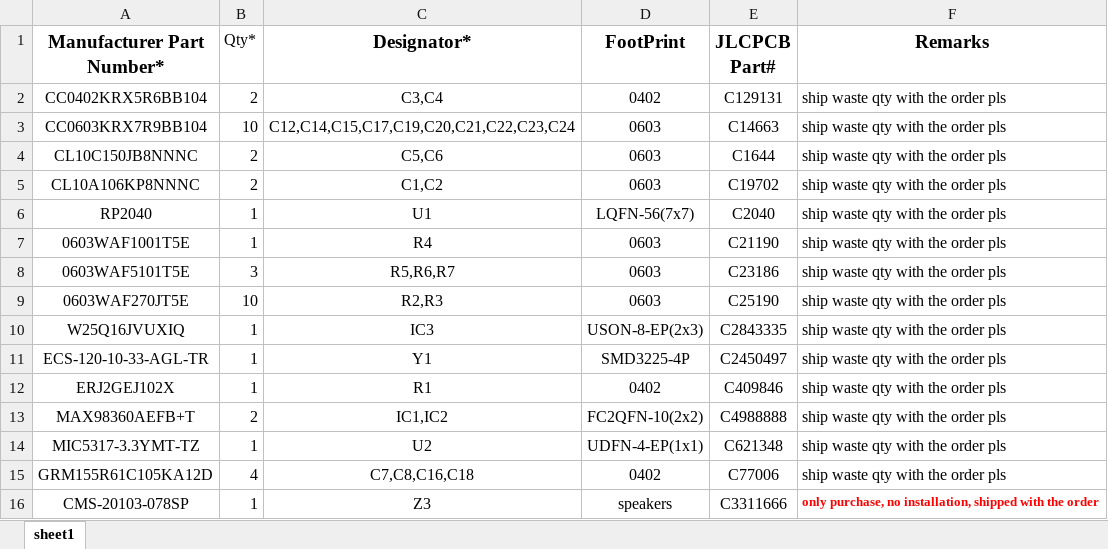
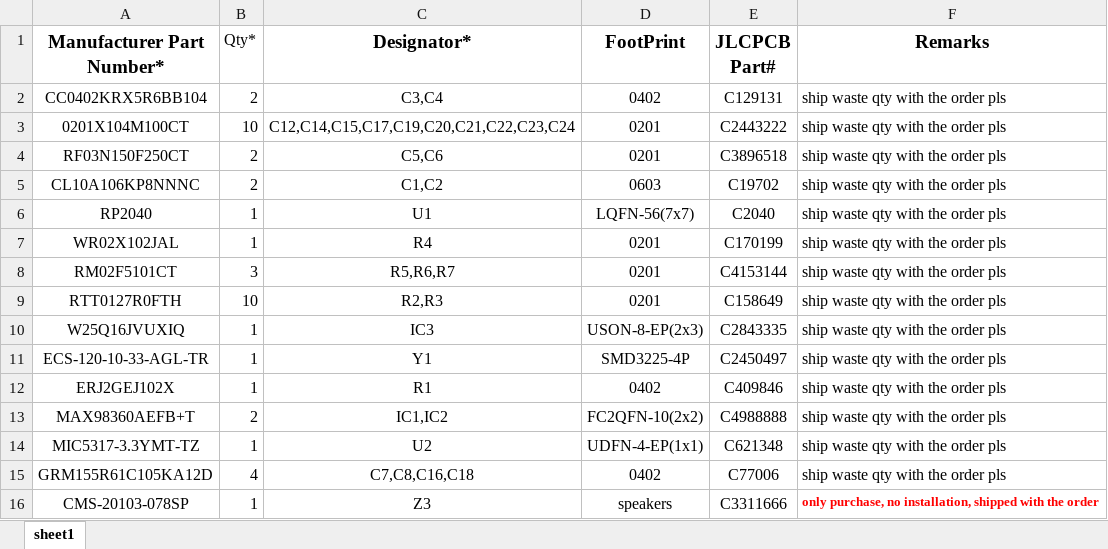
Before and after one commit to pavel-ruban/picoamp-PCB, an Excel workbook: picoamp-straddle-usbc/jlcpcb/nextpcb-bom.xlsx, sheet sheet1, drawn as a sheet; values as stored, in another font and other column widths than the file's, no borders; the diff names each change by its address in the sheet, - before the commit and + after, or states it on an @@ line.

Commit message:
Fix issue with 0201 components in the BOM file (0603 were chosen by jlcpcb auto tool by default).

```diff
--- a/picoamp-straddle-usbc/jlcpcb/nextpcb-bom.xlsx (sheet sheet1)
+++ b/picoamp-straddle-usbc/jlcpcb/nextpcb-bom.xlsx (sheet sheet1)
-A3 (Manufacturer Part Number*): CC0603KRX7R9BB104
+A3 (Manufacturer Part Number*): 0201X104M100CT
-D3:D4 (FootPrint): 0603
+D3:D4 (FootPrint): 0201
-E3 (JLCPCB Part#): C14663
+E3 (JLCPCB Part#): C2443222
-A4 (Manufacturer Part Number*): CL10C150JB8NNNC
+A4 (Manufacturer Part Number*): RF03N150F250CT
-E4 (JLCPCB Part#): C1644
+E4 (JLCPCB Part#): C3896518
-A7 (Manufacturer Part Number*): 0603WAF1001T5E
+A7 (Manufacturer Part Number*): WR02X102JAL
-D7:D9 (FootPrint): 0603
+D7:D9 (FootPrint): 0201
-E7 (JLCPCB Part#): C21190
+E7 (JLCPCB Part#): C170199
-A8 (Manufacturer Part Number*): 0603WAF5101T5E
+A8 (Manufacturer Part Number*): RM02F5101CT
-E8 (JLCPCB Part#): C23186
+E8 (JLCPCB Part#): C4153144
-A9 (Manufacturer Part Number*): 0603WAF270JT5E
+A9 (Manufacturer Part Number*): RTT0127R0FTH
-E9 (JLCPCB Part#): C25190
+E9 (JLCPCB Part#): C158649
```
Also changed, not shown: 1 other file.
